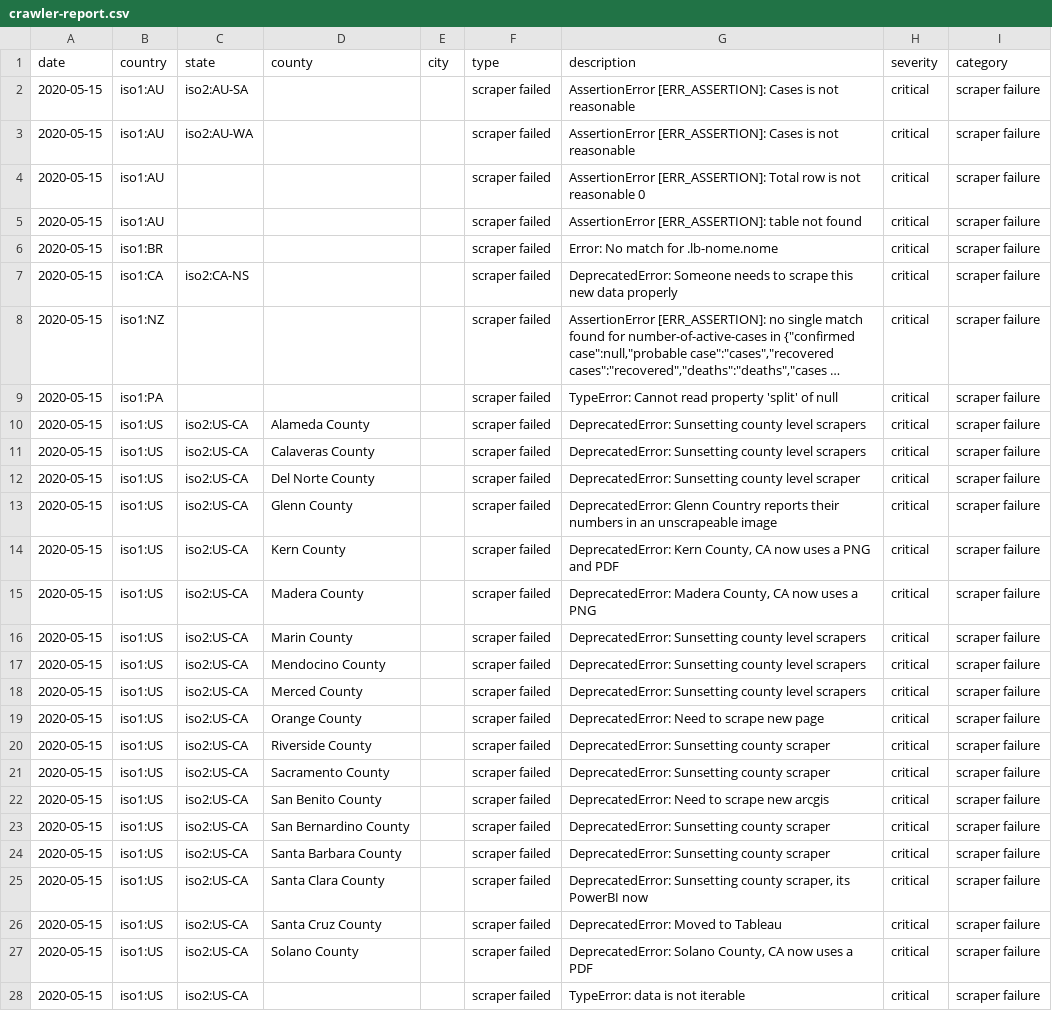
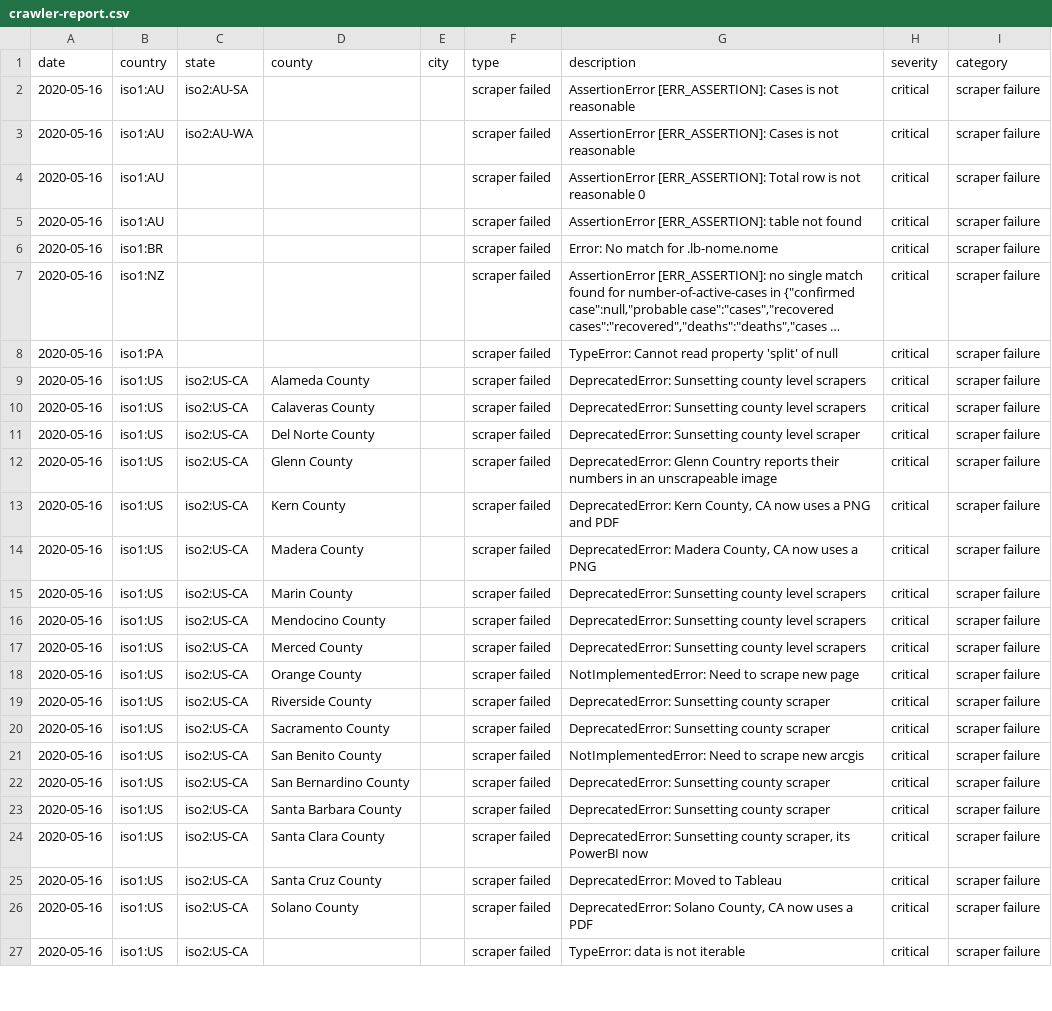
Before and after one commit to covidatlas/coronadatascraper, a CSV file: reports/crawler-report.csv, drawn as a sheet; only a part is shown; long unchanged cells end in …; removed rows and columns are numbered as before the commit, all else as after; the diff covers the shown part only; the diff names each change by its address in the sheet, - before the commit and + after, or states it on an @@ line.

```diff
--- a/reports/crawler-report.csv
+++ b/reports/crawler-report.csv
-A2:A6 (date): 2020-05-15
+A2:A6 (date): 2020-05-16
-row 7: 2020-05-15 | iso1:CA | iso2:CA-NS |  |  | scraper failed | DeprecatedError: Someone needs to scrape this new data properly | critical | scraper failure
-A7:A27 (date): 2020-05-15
+A7:A27 (date): 2020-05-16
-G18 (description): DeprecatedError: Need to scrape new page
+G18 (description): NotImplementedError: Need to scrape new page
-G21 (description): DeprecatedError: Need to scrape new arcgis
+G21 (description): NotImplementedError: Need to scrape new arcgis
```
Also changed, not shown: 1 removed row and 22 edited cells elsewhere in this file, 10 other files.
